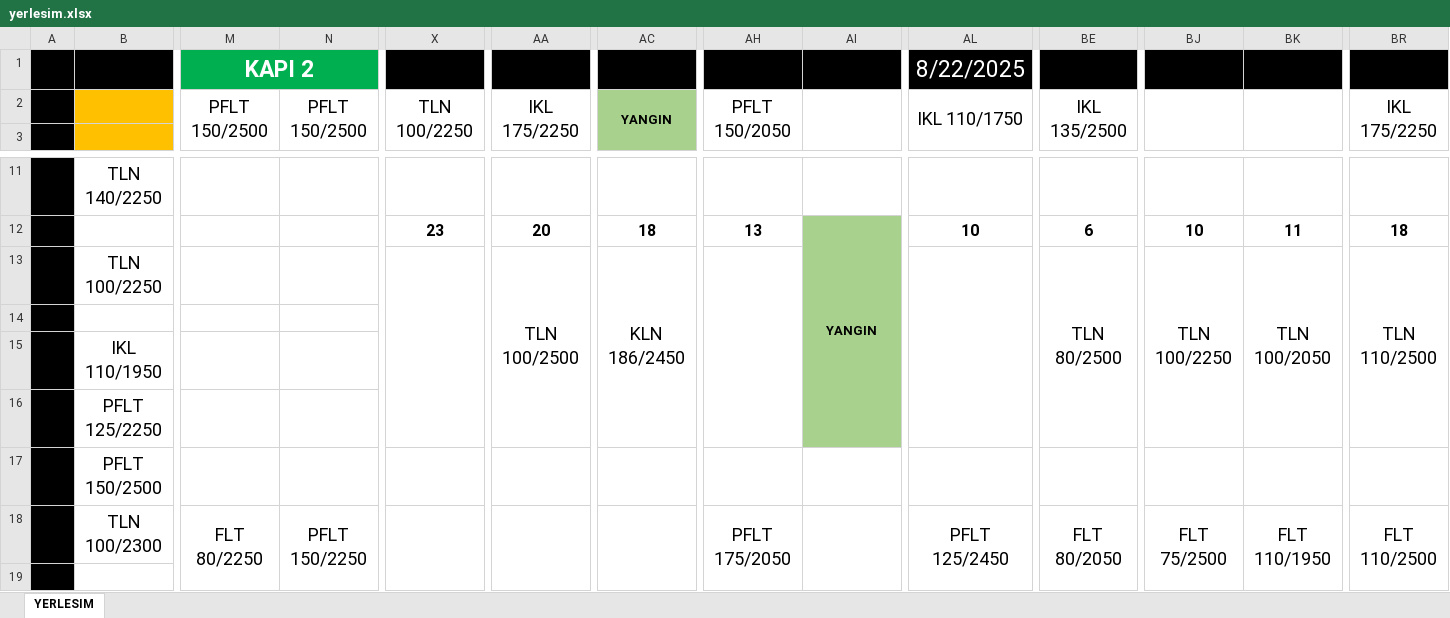
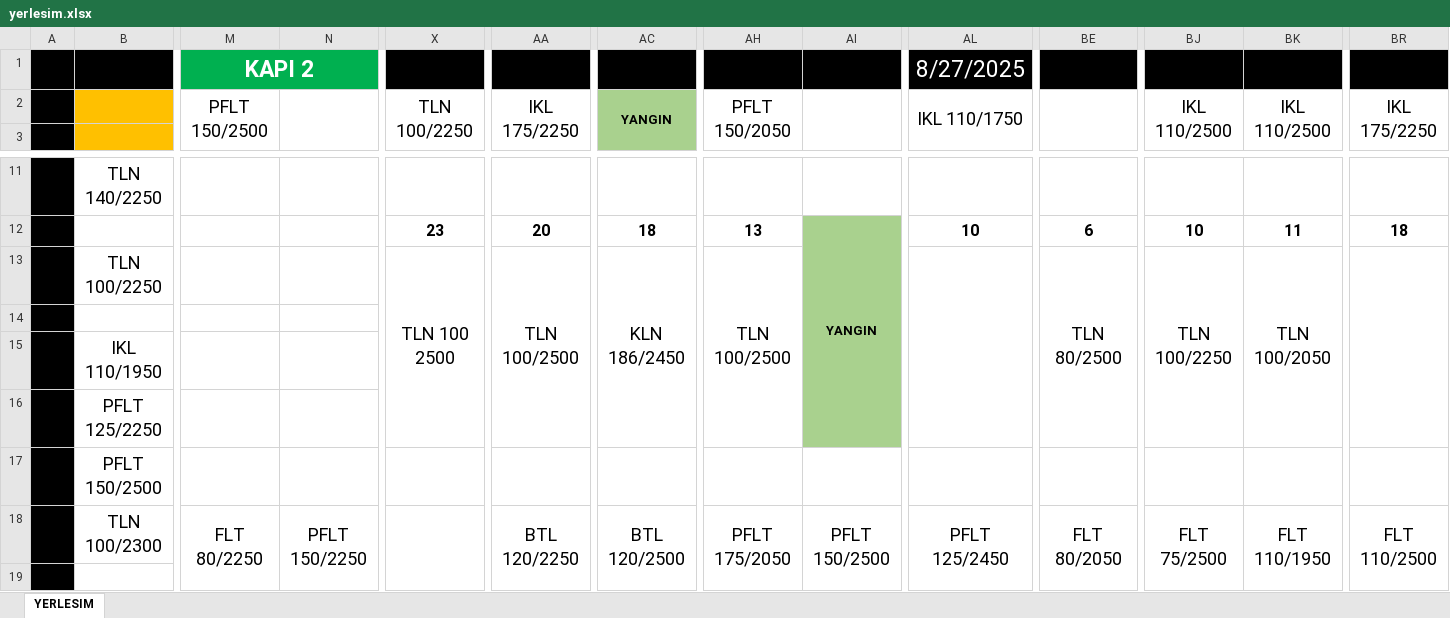
Before and after one commit to srdru/srdru.github.io, an Excel workbook: depo/yerlesim.xlsx, sheet YERLESIM, drawn as a sheet; only a part is shown, gaps mark what is left out; values as stored, in another font and other column widths than the file's, no borders; the diff names each change by its address in the sheet, - before the commit and + after, or states it on an @@ line.

```diff
--- a/depo/yerlesim.xlsx (sheet YERLESIM)
+++ b/depo/yerlesim.xlsx (sheet YERLESIM)
-AL1: 8/22/2025
+AL1: 8/27/2025
-N2: PFLT 150/2500
+N2: (empty)
-BE2: IKL 135/2500
+BE2: (empty)
-BJ2: (empty)
+BJ2: IKL 110/2500
-BK2: (empty)
+BK2: IKL 110/2500
-X13: (empty)
+X13: TLN 100 2500
-AH13: (empty)
+AH13: TLN 100/2500
-BR13: TLN 110/2500
+BR13: (empty)
-AA18: (empty)
+AA18: BTL 120/2250
-AC18: (empty)
+AC18: BTL 120/2500
-AI18: (empty)
+AI18: PFLT 150/2500
```
Also changed, not shown: 1 other file.
